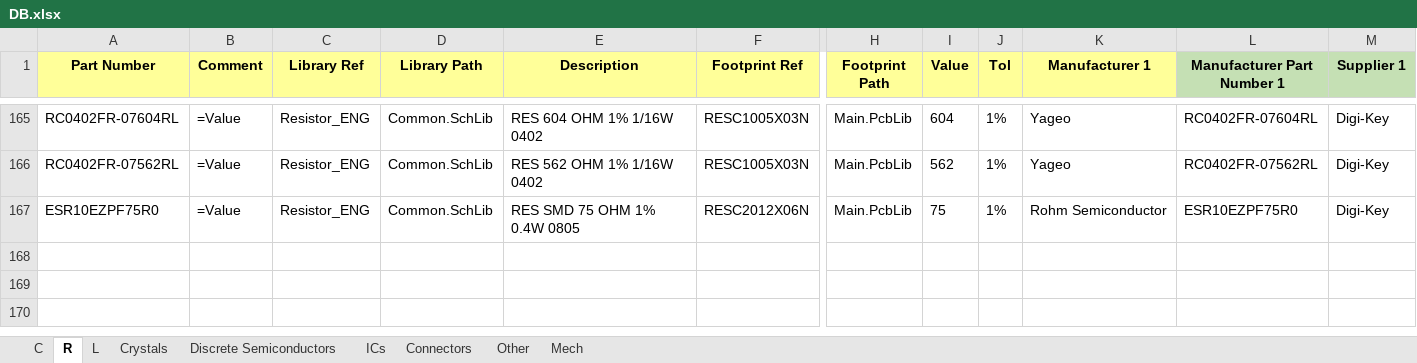
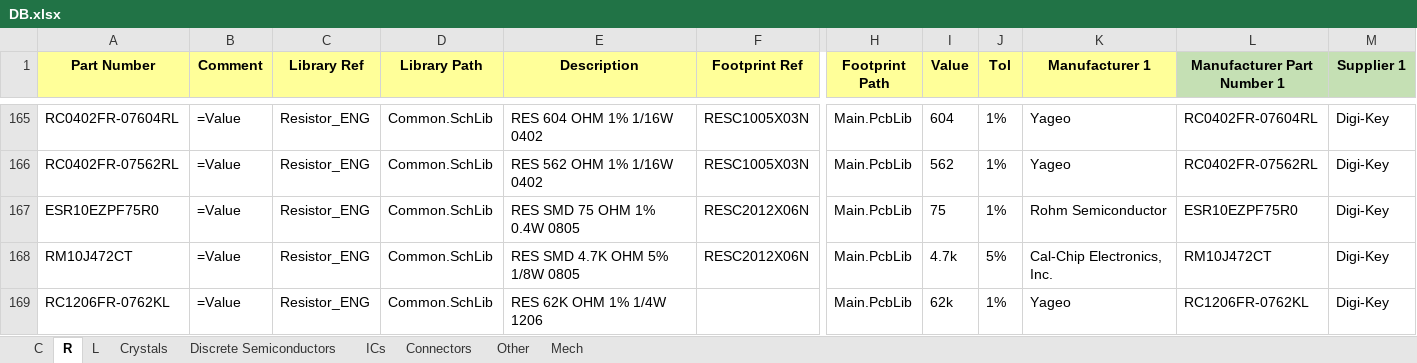
Before and after one commit to User330639/LIBS, an Excel workbook: Altium/DB.xlsx, sheet R, drawn as a sheet; only a part is shown, gaps mark what is left out; values as stored, in another font and other column widths than the file's, no borders; charts and pictures not drawn; rows hold the shown columns only; the diff names each change by its address in the sheet, - before the commit and + after, or states it on an @@ line.

```diff
--- a/Altium/DB.xlsx (sheet R)
+++ b/Altium/DB.xlsx (sheet R)
+row 168: RM10J472CT | =Value | Resistor_ENG | Common.SchLib | RES SMD 4.7K OHM 5% 1/8W 0805 | RESC2012X06N | Main.PcbLib | 4.7k | 5% | Cal-Chip Electronics, Inc. | RM10J472CT | Digi-Key
+row 169: RC1206FR-0762KL | =Value | Resistor_ENG | Common.SchLib | RES 62K OHM 1% 1/4W 1206 |  | Main.PcbLib | 62k | 1% | Yageo | RC1206FR-0762KL | Digi-Key
```
Also changed, not shown: sheet Discrete Semiconductors, sheet C, sheet L, sheet Connectors, sheet ICs, 2 other files.
